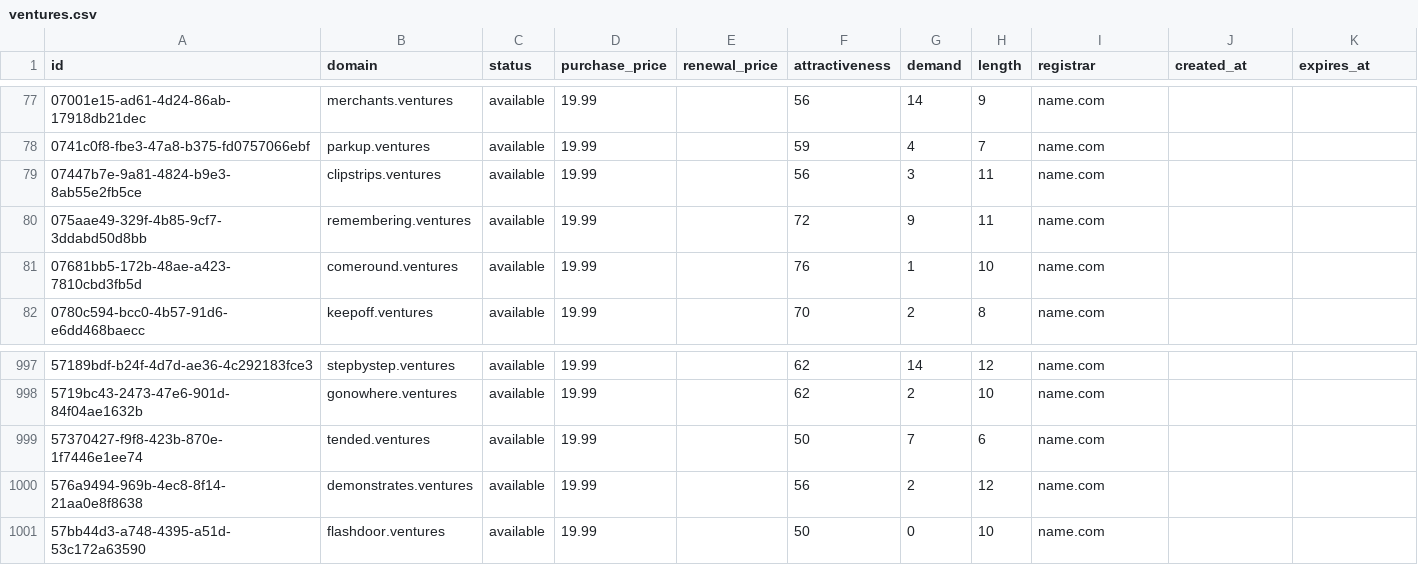
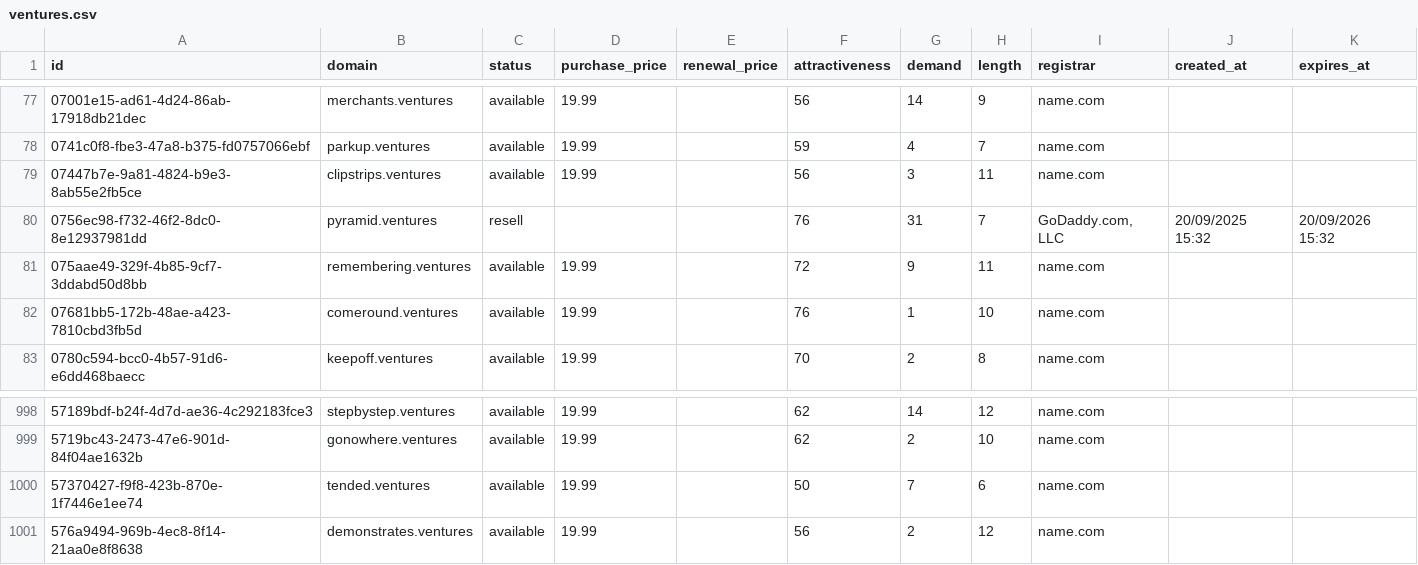
Before and after one commit to UniqueDomains/ventures-oneword-domains, a CSV file: ventures.csv, drawn as a sheet; only a part is shown, gaps mark what is left out; removed rows and columns are numbered as before the commit, all else as after; the diff names each change by its address in the sheet, - before the commit and + after, or states it on an @@ line.

Commit message:
Domains update

```diff
--- a/ventures.csv
+++ b/ventures.csv
+row 80: 0756ec98-f732-46f2-8dc0-8e12937981dd | pyramid.ventures | resell |  |  | 76 | 31 | 7 | GoDaddy.com, LLC | 20/09/2025 15:32 | 20/09/2026 15:32
-row 1001: 57bb44d3-a748-4395-a51d-53c172a63590 | flashdoor.ventures | available | 19.99 |  | 50 | 0 | 10 | name.com
```
Also changed, not shown: 2 other files.
